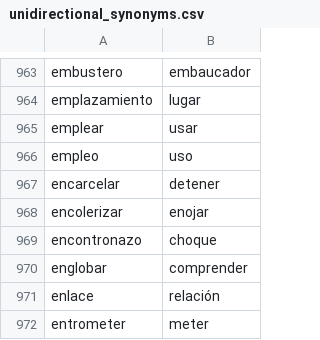
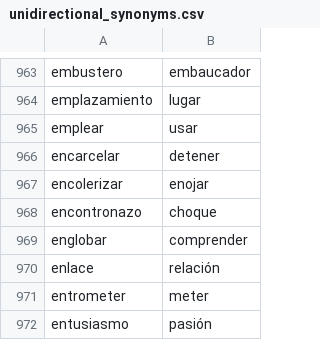
Before and after one commit to fbalbachan/TecnoNews, a CSV file: prototype/resources/unidirectional_synonyms.csv, drawn as a sheet; only a part is shown, gaps mark what is left out; the shorter side is filled out with more unchanged rows.

Commit message:
Updated resources, changed logic for countries (guialocal)

```diff
--- a/prototype/resources/unidirectional_synonyms.csv
+++ b/prototype/resources/unidirectional_synonyms.csv
@@ -965,3 +965,2 @@ emplazamiento,lugar
 emplear,usar
-empleo,uso
 encarcelar,detener
```
Also changed, not shown: 1 other file.
